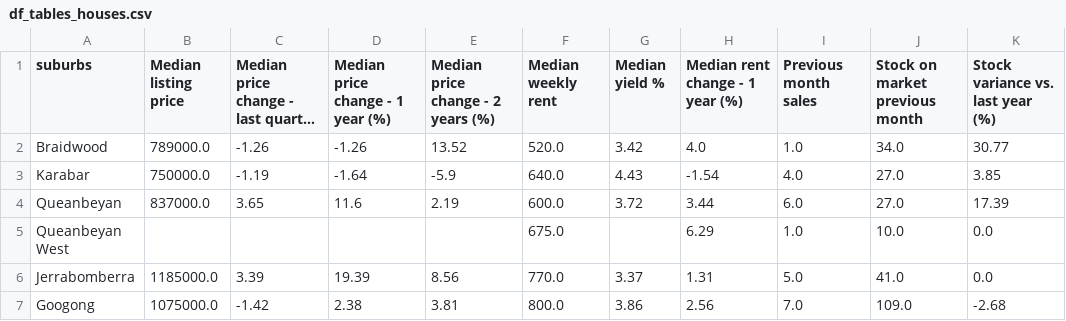
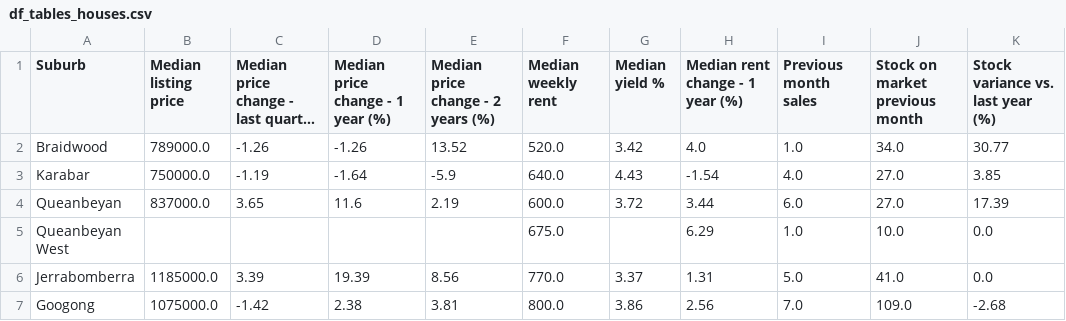
Before and after one commit to Hzye/property_market_analysis, a CSV file: df_tables_houses.csv, drawn as a sheet; only a part is shown; long unchanged cells end in …; the diff names each change by its address in the sheet, - before the commit and + after, or states it on an @@ line.

Commit message:
start eda on suburbs

```diff
--- a/df_tables_houses.csv
+++ b/df_tables_houses.csv
-A1: suburbs
+A1: Suburb
```
Also changed, not shown: df_tables_town_houses.csv, df_tables_units.csv, 2 other files.
